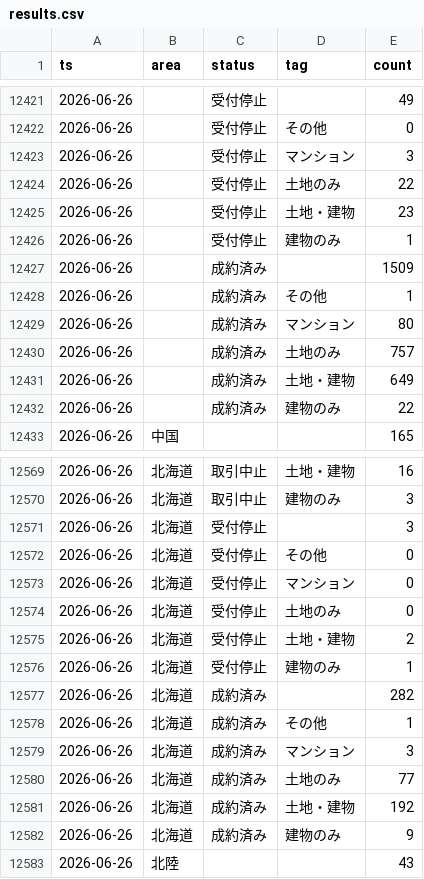
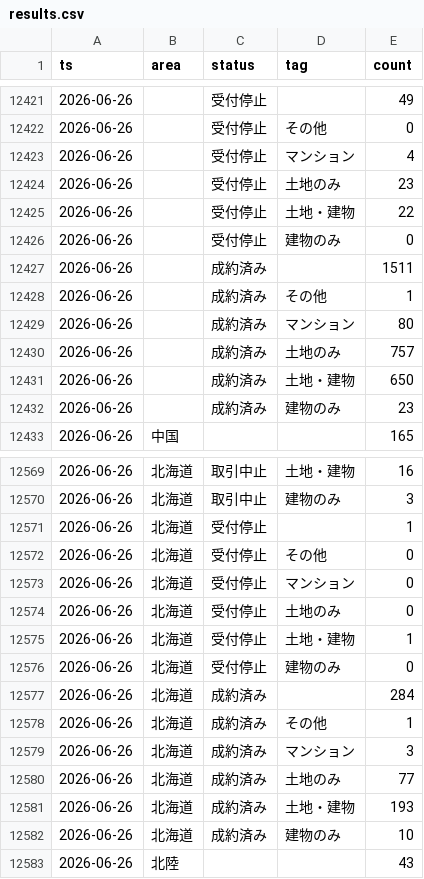
Before and after one commit to open-archive-lab/zero-estate-timeseries, a CSV file: converted/results.csv, drawn as a sheet; only a part is shown, gaps mark what is left out; the diff covers the shown part only.

```diff
--- a/converted/results.csv
+++ b/converted/results.csv
@@ -12422,7 +12422,7 @@ ts,area,status,tag,count
 2026-06-26,,受付停止,その他,0
-2026-06-26,,受付停止,マンション,3
-2026-06-26,,受付停止,土地のみ,22
-2026-06-26,,受付停止,土地・建物,23
-2026-06-26,,受付停止,建物のみ,1
-2026-06-26,,成約済み,,1509
+2026-06-26,,受付停止,マンション,4
+2026-06-26,,受付停止,土地のみ,23
+2026-06-26,,受付停止,土地・建物,22
+2026-06-26,,受付停止,建物のみ,0
+2026-06-26,,成約済み,,1511
 2026-06-26,,成約済み,その他,1
@@ -12430,4 +12430,4 @@ ts,area,status,tag,count
 2026-06-26,,成約済み,土地のみ,757
-2026-06-26,,成約済み,土地・建物,649
-2026-06-26,,成約済み,建物のみ,22
+2026-06-26,,成約済み,土地・建物,650
+2026-06-26,,成約済み,建物のみ,23
 2026-06-26,中国,,,165
@@ -12570,3 +12570,3 @@ ts,area,status,tag,count
 2026-06-26,北海道,取引中止,建物のみ,3
-2026-06-26,北海道,受付停止,,3
+2026-06-26,北海道,受付停止,,1
 2026-06-26,北海道,受付停止,その他,0
@@ -12574,5 +12574,5 @@ ts,area,status,tag,count
 2026-06-26,北海道,受付停止,土地のみ,0
-2026-06-26,北海道,受付停止,土地・建物,2
-2026-06-26,北海道,受付停止,建物のみ,1
-2026-06-26,北海道,成約済み,,282
+2026-06-26,北海道,受付停止,土地・建物,1
+2026-06-26,北海道,受付停止,建物のみ,0
+2026-06-26,北海道,成約済み,,284
 2026-06-26,北海道,成約済み,その他,1
@@ -12580,4 +12580,4 @@ ts,area,status,tag,count
 2026-06-26,北海道,成約済み,土地のみ,77
-2026-06-26,北海道,成約済み,土地・建物,192
-2026-06-26,北海道,成約済み,建物のみ,9
+2026-06-26,北海道,成約済み,土地・建物,193
+2026-06-26,北海道,成約済み,建物のみ,10
 2026-06-26,北陸,,,43
```
Also changed, not shown: 13 edited cells elsewhere in this file.
